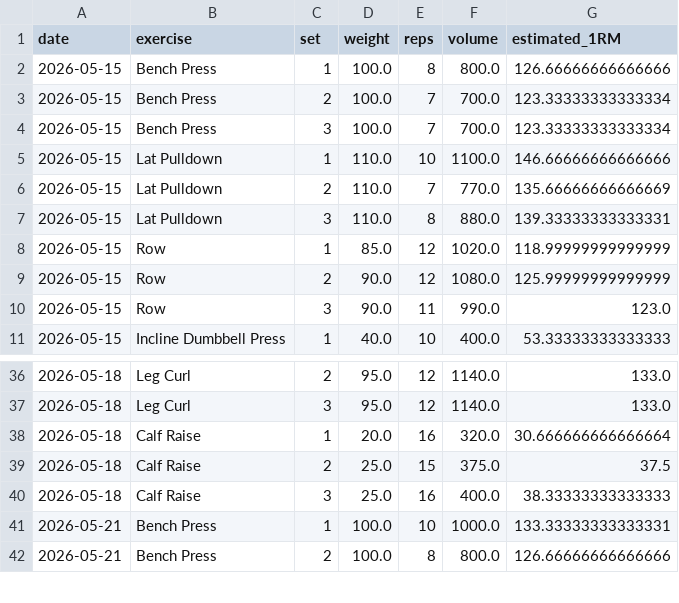
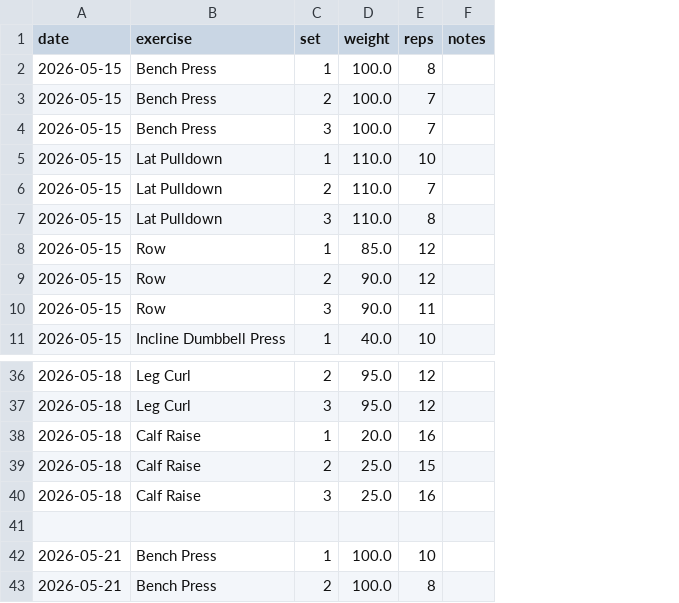
Before and after one commit to chbouvi/workout-analytics-dashboard, a CSV file: workouts.csv, drawn as a sheet; only a part is shown, gaps mark what is left out; removed rows and columns are numbered as before the commit, all else as after; the diff covers the shown part only; the diff names each change by its address in the sheet, - before the commit and + after, or states it on an @@ line.

Commit message:
Add workout notes field

```diff
--- a/workouts.csv
+++ b/workouts.csv
-column F (volume), rows 2-11: 800.0 | 700.0 | 700.0 | 1100.0 | 770.0 | 880.0 | 1020.0 | 1080.0 | 990.0 | 400.0; rows 36-42: 1140.0 | 1140.0 | 320.0 | 375.0 | 400.0 | 1000.0 | 800.0
-column G (estimated_1RM), rows 2-11: 126.66666666666666 | 123.33333333333334 | 123.33333333333334 | 146.66666666666666 | 135.66666666666669 | 139.33333333333331 | 118.99999999999999 | 125.99999999999999 | 123.0 | 53.33333333333333; rows 36-42: 133.0 | 133.0 | 30.666666666666664 | 37.5 | 38.33333333333333 | 133.33333333333331 | 126.66666666666666
+column F (notes), empty
+row 41: (empty)
```
Also changed, not shown: 25 added rows and 7 removed rows elsewhere in this file, 1 other file.
